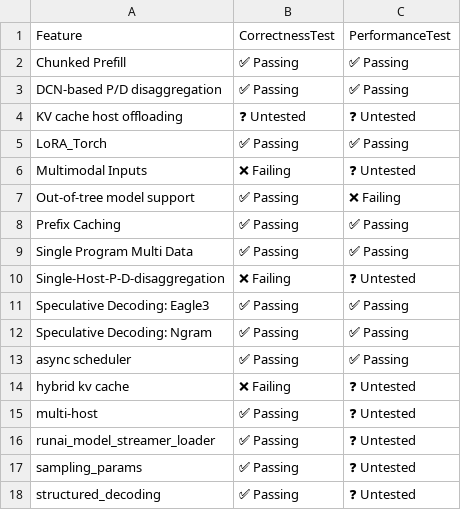
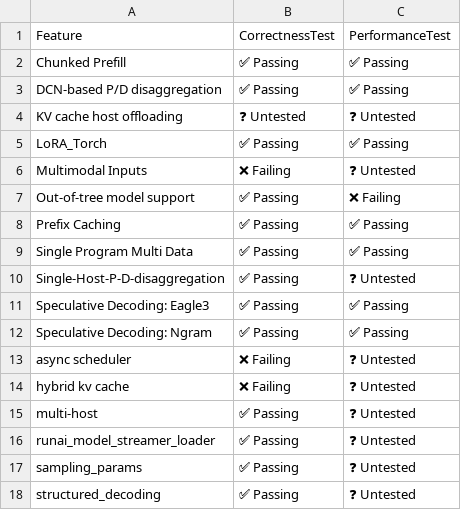
Before and after one commit to inkitori/claude-deepseek-v4, a CSV file: support_matrices/nightly/v7x/default/feature_support_matrix.csv, drawn as a sheet.

```diff
--- a/support_matrices/nightly/v7x/default/feature_support_matrix.csv
+++ b/support_matrices/nightly/v7x/default/feature_support_matrix.csv
@@ -9,6 +9,6 @@ Feature,CorrectnessTest,PerformanceTest
 "Single Program Multi Data",✅ Passing,✅ Passing
-"Single-Host-P-D-disaggregation",❌ Failing,❓ Untested
+"Single-Host-P-D-disaggregation",✅ Passing,❓ Untested
 "Speculative Decoding: Eagle3",✅ Passing,✅ Passing
 "Speculative Decoding: Ngram",✅ Passing,✅ Passing
-"async scheduler",✅ Passing,✅ Passing
+"async scheduler",❌ Failing,❓ Untested
 "hybrid kv cache",❌ Failing,❓ Untested
```
Also changed, not shown: support_matrices/nightly/v6e/default/feature_support_matrix.csv, support_matrices/nightly/v7x/default/model_support_matrix.csv, 1 other file.
